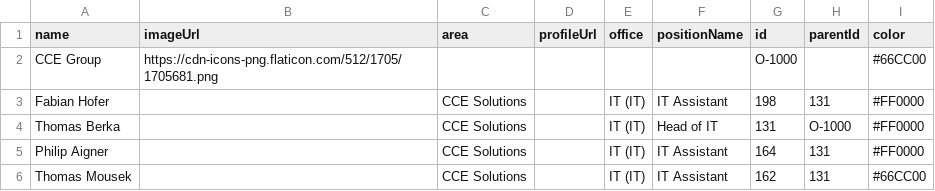
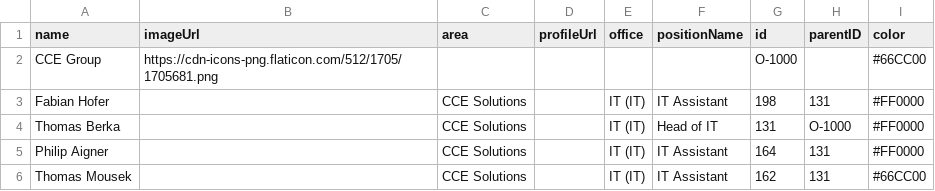
Before and after one commit to cceITDev/Organigramm, a CSV file: testQuery1.csv, drawn as a sheet.

Commit message:
Update testQuery1.csv

```diff
--- a/testQuery1.csv
+++ b/testQuery1.csv
@@ -1,2 +1,2 @@
-name,imageUrl,area,profileUrl,office,positionName,id,parentId,color
+name,imageUrl,area,profileUrl,office,positionName,id,parentID,color
 CCE Group,https://cdn-icons-png.flaticon.com/512/1705/1705681.png,,,,,O-1000,,#66CC00
```
